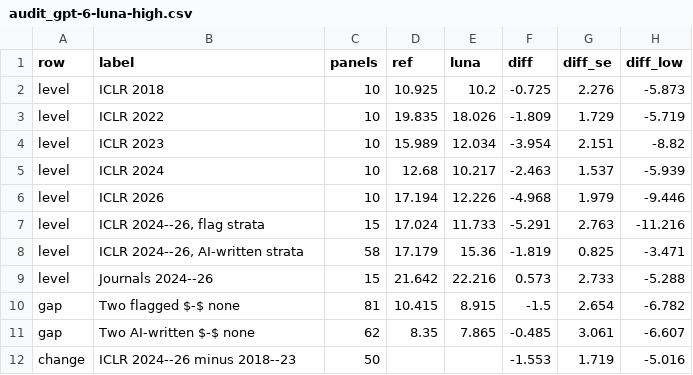
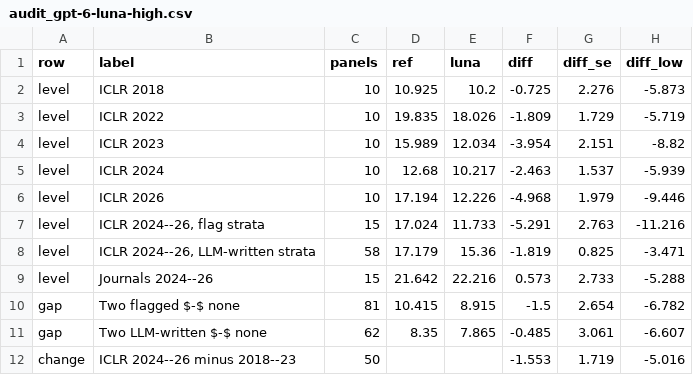
Before and after one commit to IlyaGusev/twicetold, a CSV file: reports/overlap/audit_gpt-6-luna-high.csv, drawn as a sheet; only a part is shown; the diff names each change by its address in the sheet, - before the commit and + after, or states it on an @@ line.

```diff
--- a/reports/overlap/audit_gpt-6-luna-high.csv
+++ b/reports/overlap/audit_gpt-6-luna-high.csv
-B8 (label): ICLR 2024--26, AI-written strata
+B8 (label): ICLR 2024--26, LLM-written strata
-B11 (label): Two AI-written $-$ none
+B11 (label): Two LLM-written $-$ none
```
Also changed, not shown: reports/overlap/detector_choices_gpt-6-luna-high.csv, reports/overlap/identification_gpt-6-luna-high.csv, 17 other files.
